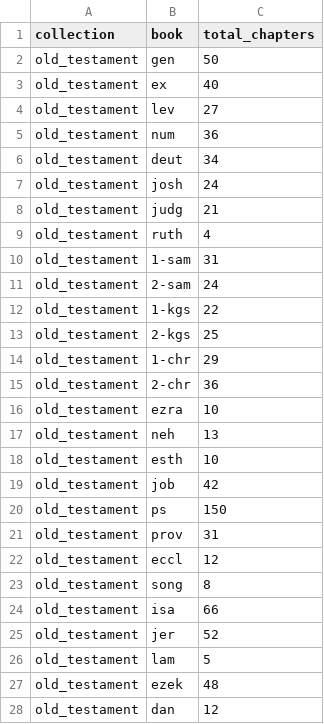
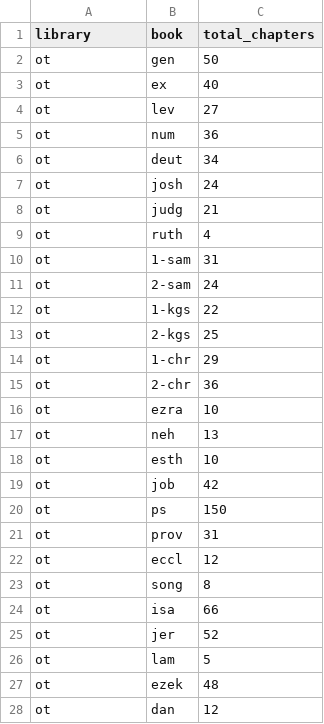
Before and after one commit to welliottm/scripture-study, a CSV file: books_chapters.csv, drawn as a sheet; only a part is shown; the diff covers the shown part only.

Commit message:
updating first column to match lds.org syntax

```diff
--- a/books_chapters.csv
+++ b/books_chapters.csv
@@ -1,28 +1,28 @@
-collection,book,total_chapters
-old_testament,gen,50
-old_testament,ex,40
-old_testament,lev,27
-old_testament,num,36
-old_testament,deut,34
-old_testament,josh,24
-old_testament,judg,21
-old_testament,ruth,4
-old_testament,1-sam,31
-old_testament,2-sam,24
-old_testament,1-kgs,22
-old_testament,2-kgs,25
-old_testament,1-chr,29
-old_testament,2-chr,36
-old_testament,ezra,10
-old_testament,neh,13
-old_testament,esth,10
-old_testament,job,42
-old_testament,ps,150
-old_testament,prov,31
-old_testament,eccl,12
-old_testament,song,8
-old_testament,isa,66
-old_testament,jer,52
-old_testament,lam,5
-old_testament,ezek,48
-old_testament,dan,12
+library,book,total_chapters
+ot,gen,50
+ot,ex,40
+ot,lev,27
+ot,num,36
+ot,deut,34
+ot,josh,24
+ot,judg,21
+ot,ruth,4
+ot,1-sam,31
+ot,2-sam,24
+ot,1-kgs,22
+ot,2-kgs,25
+ot,1-chr,29
+ot,2-chr,36
+ot,ezra,10
+ot,neh,13
+ot,esth,10
+ot,job,42
+ot,ps,150
+ot,prov,31
+ot,eccl,12
+ot,song,8
+ot,isa,66
+ot,jer,52
+ot,lam,5
+ot,ezek,48
+ot,dan,12
```
Also changed, not shown: 54 edited cells elsewhere in this file.
